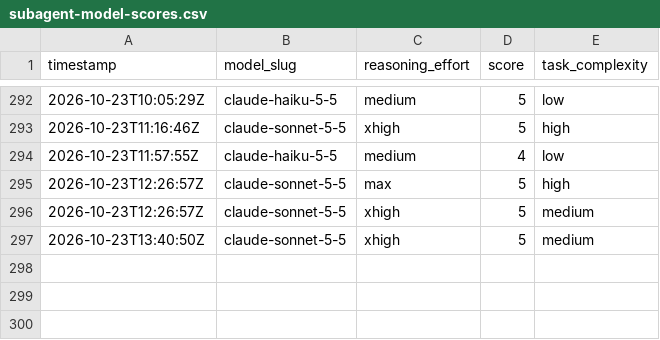
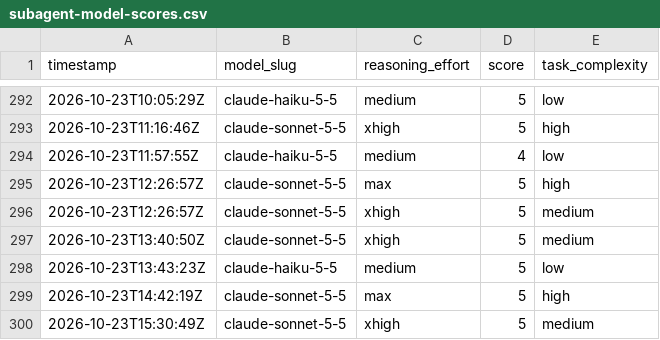
Before and after one commit to ctjobready/ctg, a CSV file: subagent-model-scores.csv, drawn as a sheet; only a part is shown, gaps mark what is left out; the diff names each change by its address in the sheet, - before the commit and + after, or states it on an @@ line.

```diff
--- a/subagent-model-scores.csv
+++ b/subagent-model-scores.csv
+row 298: 2026-10-23T13:43:23Z | claude-haiku-5-5 | medium | 5 | low
+row 299: 2026-10-23T14:42:19Z | claude-sonnet-5-5 | max | 5 | high
+row 300: 2026-10-23T15:30:49Z | claude-sonnet-5-5 | xhigh | 5 | medium
```
